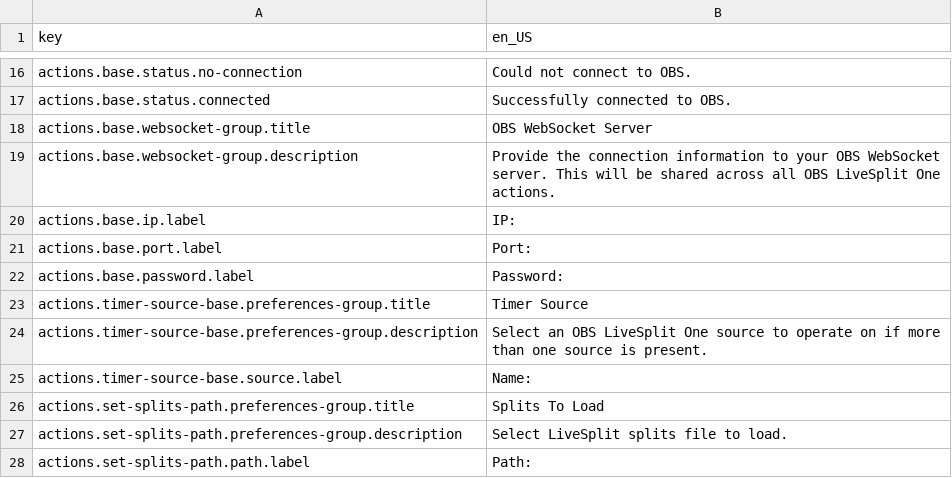
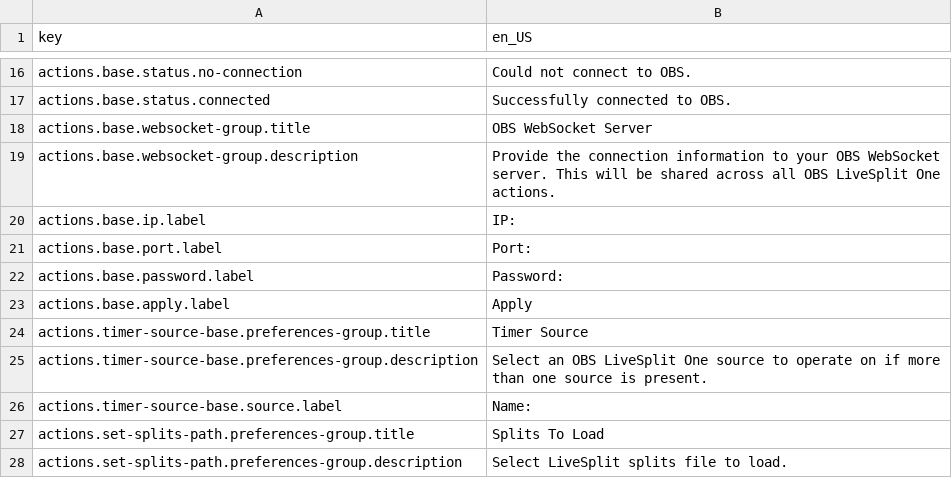
Before and after one commit to pniedzielski/StreamController-OBSLiveSplitOnePlugin, a CSV file: locales.csv, drawn as a sheet; only a part is shown, gaps mark what is left out; the shorter side is filled out with more unchanged rows.

```diff
--- a/locales.csv
+++ b/locales.csv
@@ -22,2 +22,3 @@ actions.base.port.label;Port:
 actions.base.password.label;Password:
+actions.base.apply.label;Apply
 actions.timer-source-base.preferences-group.title;Timer Source
```
Also changed, not shown: 1 other file.
